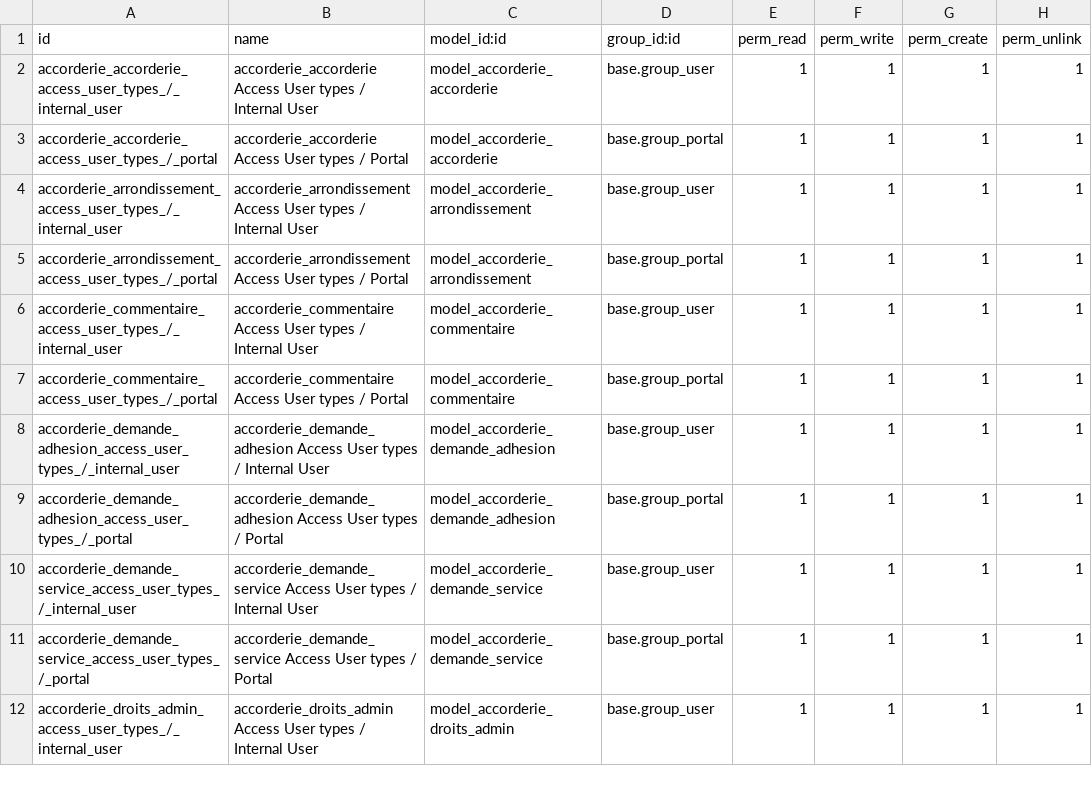
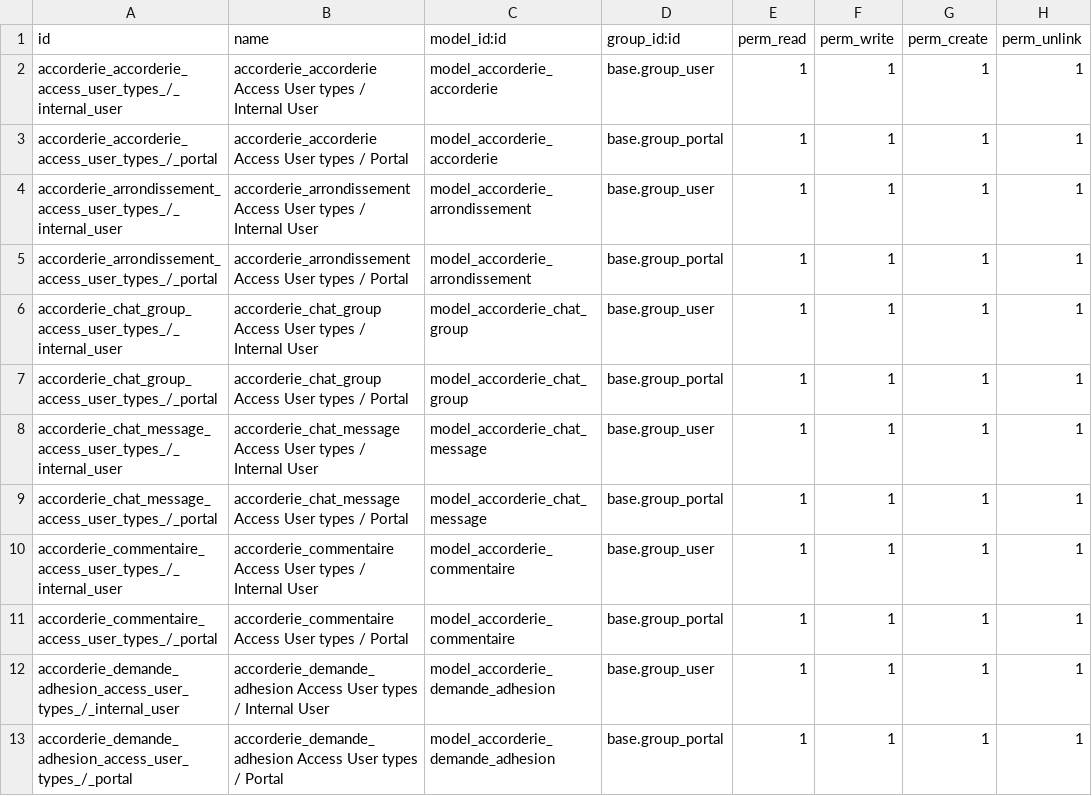
Before and after one commit to jasonpan12345/odoo_accorderie, a CSV file: accorderie_canada_ddb/security/ir.model.access.csv, drawn as a sheet; only a part is shown; the shorter side is filled out with more unchanged rows; the diff names each change by its address in the sheet, - before the commit and + after, or states it on an @@ line.

Commit message:
[ADD] chat: model data group message notification

```diff
--- a/accorderie_canada_ddb/security/ir.model.access.csv
+++ b/accorderie_canada_ddb/security/ir.model.access.csv
+row 6: accorderie_chat_group_access_user_types_/_internal_user | accorderie_chat_group Access User types / Internal User | model_accorderie_chat_group | base.group_user | 1 | 1 | 1 | 1
+row 7: accorderie_chat_group_access_user_types_/_portal | accorderie_chat_group Access User types / Portal | model_accorderie_chat_group | base.group_portal | 1 | 1 | 1 | 1
+row 8: accorderie_chat_message_access_user_types_/_internal_user | accorderie_chat_message Access User types / Internal User | model_accorderie_chat_message | base.group_user | 1 | 1 | 1 | 1
+row 9: accorderie_chat_message_access_user_types_/_portal | accorderie_chat_message Access User types / Portal | model_accorderie_chat_message | base.group_portal | 1 | 1 | 1 | 1
```
Also changed, not shown: 11 other files.
